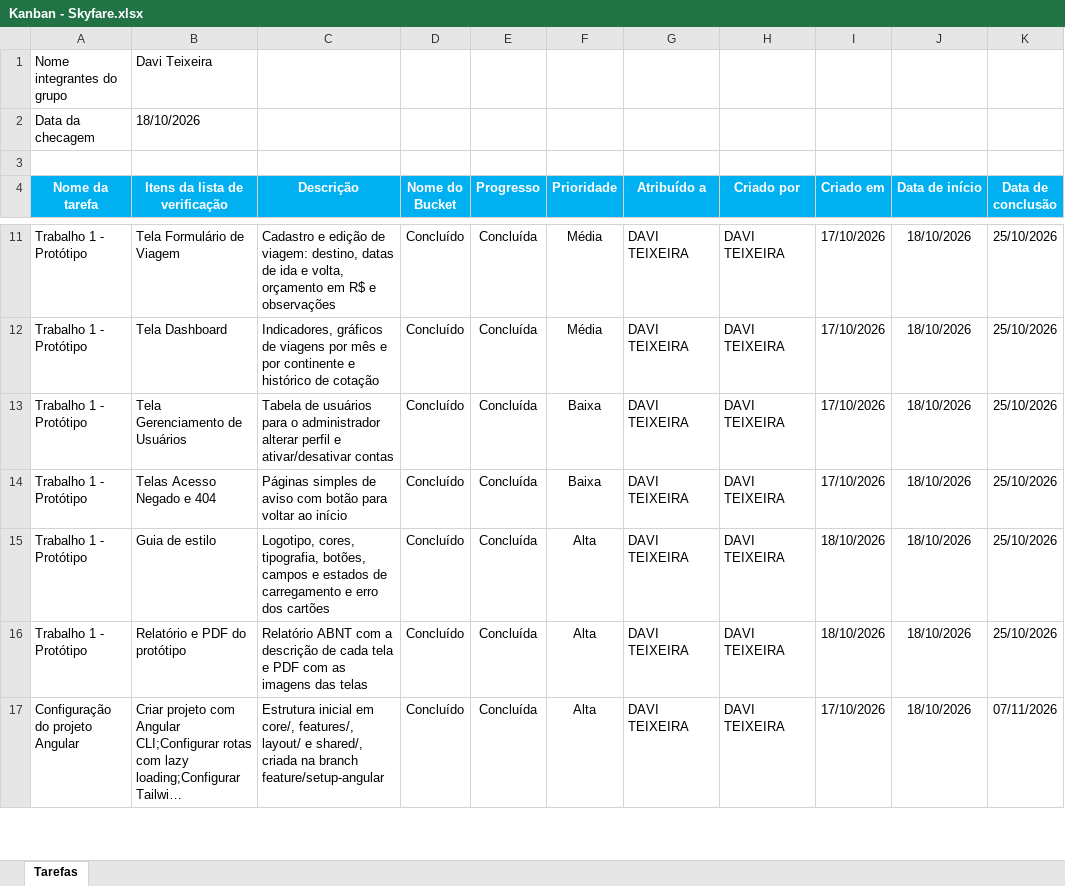
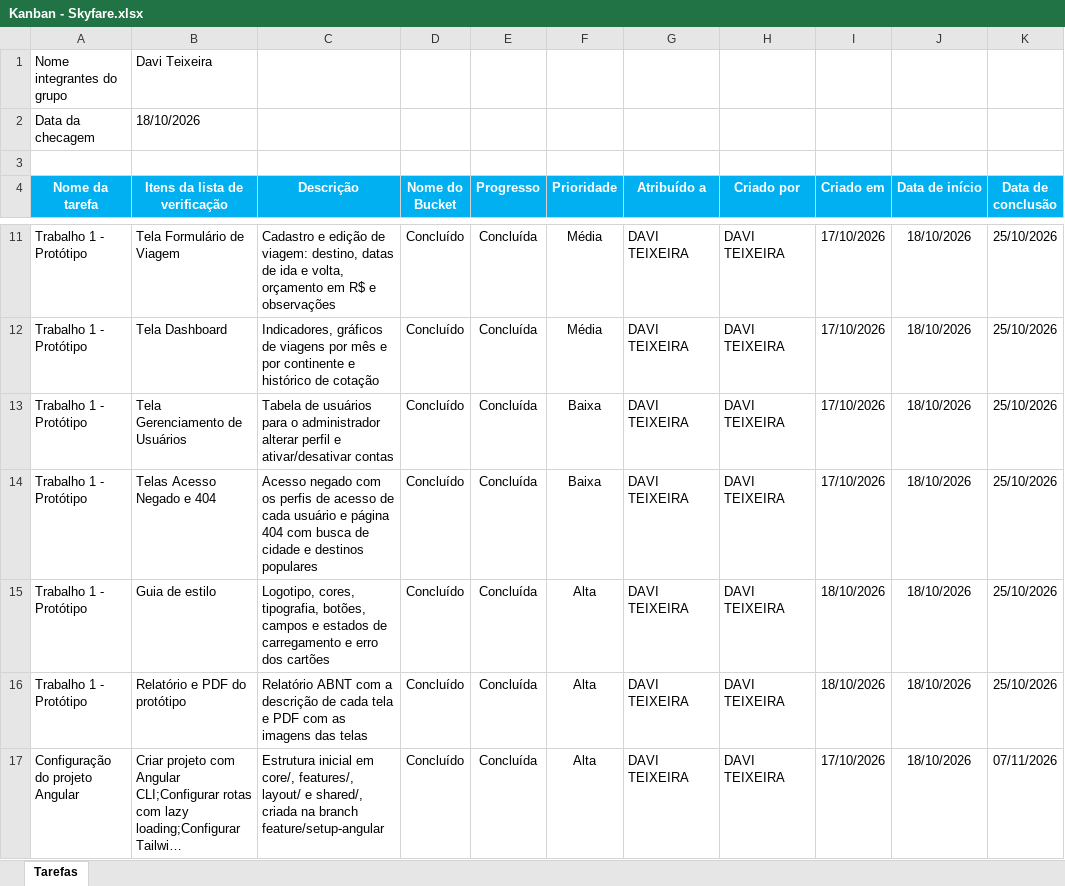
Before and after one commit to DaviTeixeiraR/skyfare, an Excel workbook: docs/trabalho-01/Kanban - Skyfare.xlsx, sheet Tarefas, drawn as a sheet; only a part is shown, gaps mark what is left out; long unchanged cells end in …; values as stored, in another font and other column widths than the file's, no borders; the diff names each change by its address in the sheet, - before the commit and + after, or states it on an @@ line.

Commit message:
docs: restaura telas de acesso negado e 404 no protótipo e no relatório

```diff
--- a/docs/trabalho-01/Kanban - Skyfare.xlsx (sheet Tarefas)
+++ b/docs/trabalho-01/Kanban - Skyfare.xlsx (sheet Tarefas)
-C14 (Descrição): Páginas simples de aviso com botão para voltar ao início
+C14 (Descrição): Acesso negado com os perfis de acesso de cada usuário e página 404 com busca de cidade e destinos populares
```
Also changed, not shown: 3 other files.
